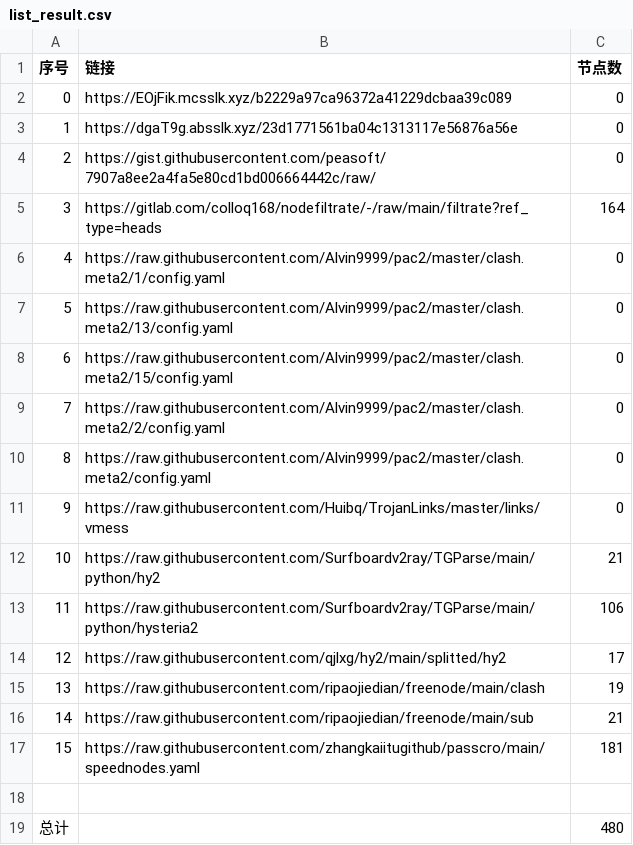
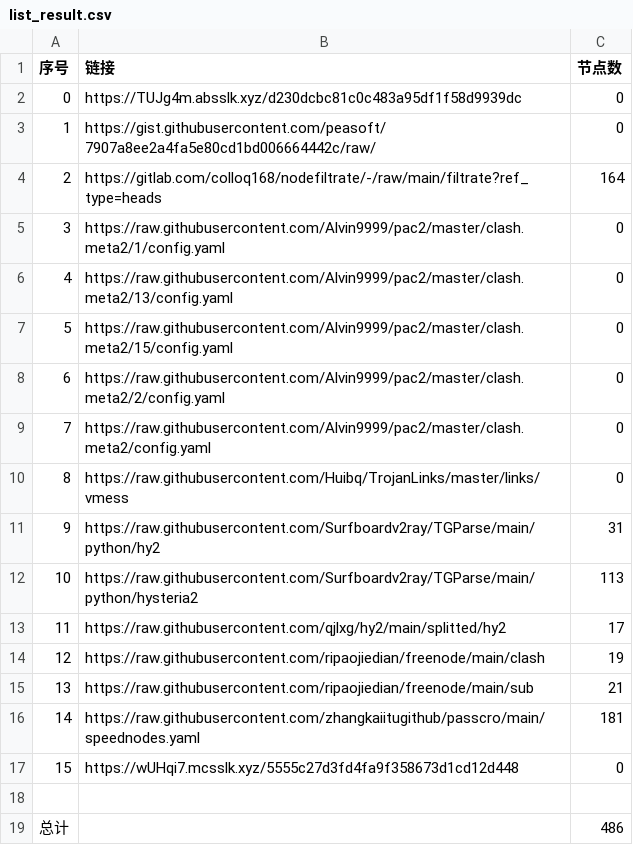
Before and after one commit to a56296909/NoMoreWalls, a CSV file: list_result.csv, drawn as a sheet; removed rows and columns are numbered as before the commit, all else as after; the diff names each change by its address in the sheet, - before the commit and + after, or states it on an @@ line.

```diff
--- a/list_result.csv
+++ b/list_result.csv
-B2 (链接): https://EOjFik.mcsslk.xyz/b2229a97ca96372a41229dcbaa39c089
+B2 (链接): https://TUJg4m.absslk.xyz/d230dcbc81c0c483a95df1f58d9939dc
-row 3: 1 | https://dgaT9g.absslk.xyz/23d1771561ba04c1313117e56876a56e | 0
@@ column A (序号) renumbered between rows 3 and 16 @@
-C11 (节点数): 21
+C11 (节点数): 31
-C12 (节点数): 106
+C12 (节点数): 113
+row 17: 15 | https://wUHqi7.mcsslk.xyz/5555c27d3fd4fa9f358673d1cd12d448 | 0
-C19 (节点数): 480
+C19 (节点数): 486
```
Also changed, not shown: 6 other files.
